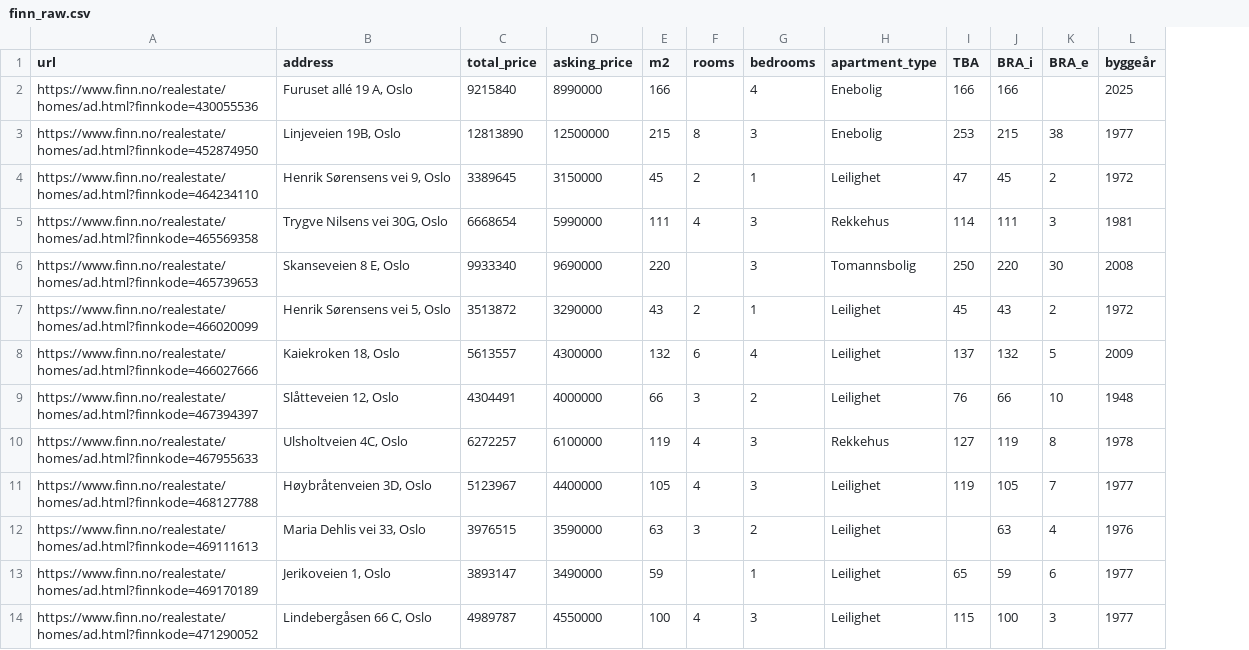
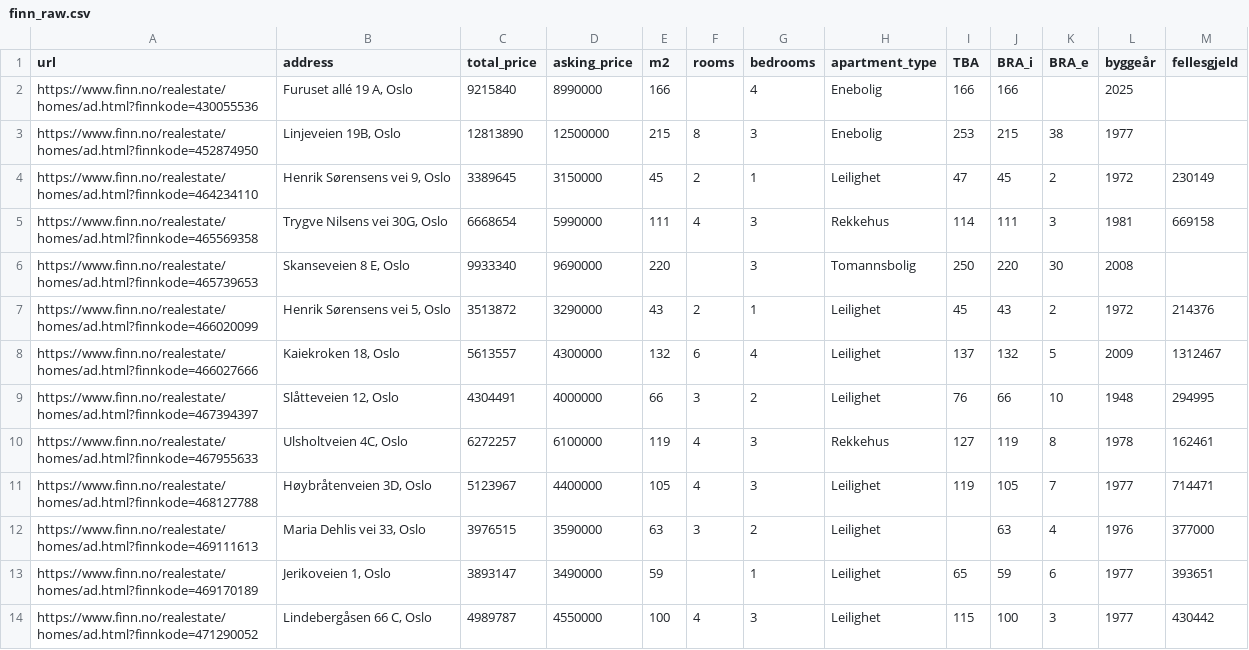
Before and after one commit to SegayeAbel/Bolig-Prisforventning, a CSV file: finn_raw.csv, drawn as a sheet; only a part is shown; the diff names each change by its address in the sheet, - before the commit and + after, or states it on an @@ line.

Commit message:
added the cleaned data csv

```diff
--- a/finn_raw.csv
+++ b/finn_raw.csv
+column M (fellesgjeld), rows 4-14: 230149 | 669158 |  | 214376 | 1312467 | 294995 | 162461 | 714471 | 377000 | 393651 | 430442
```
Also changed, not shown: 1 other file.
